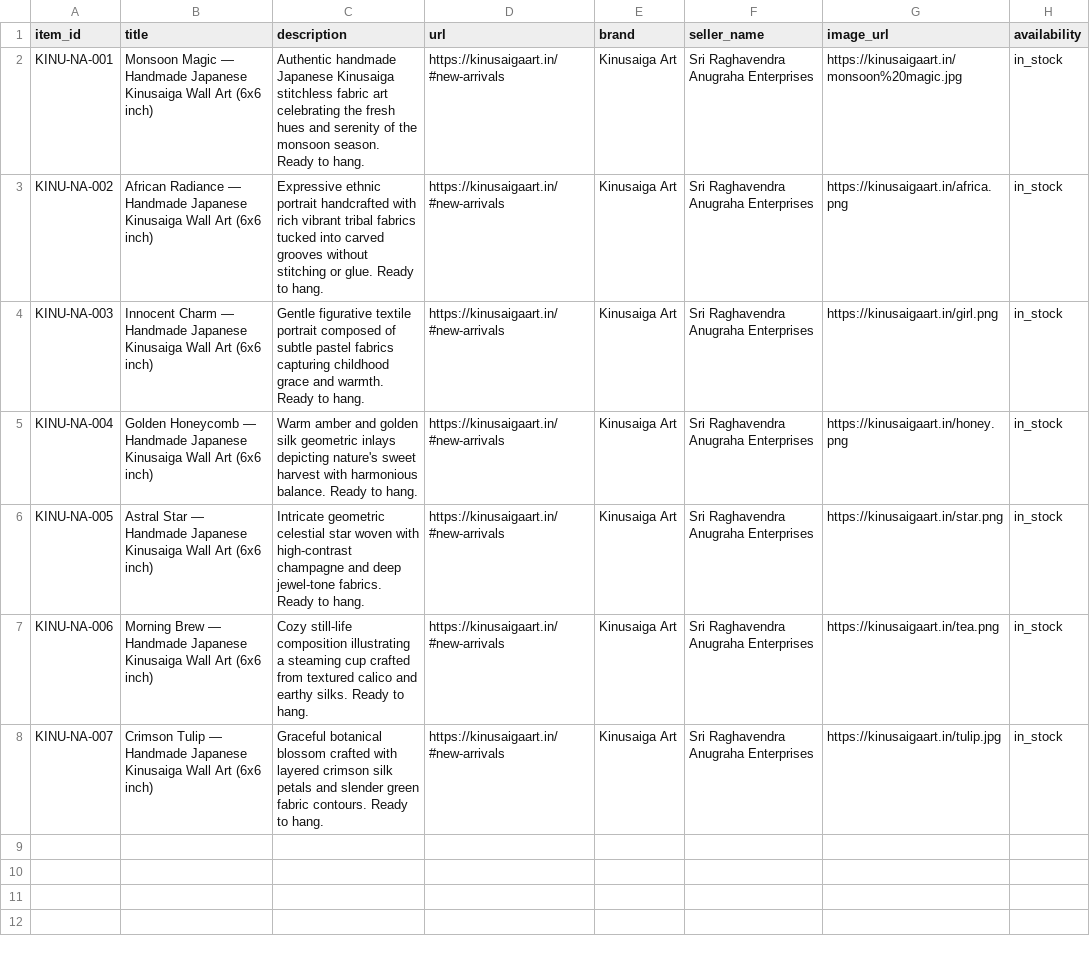
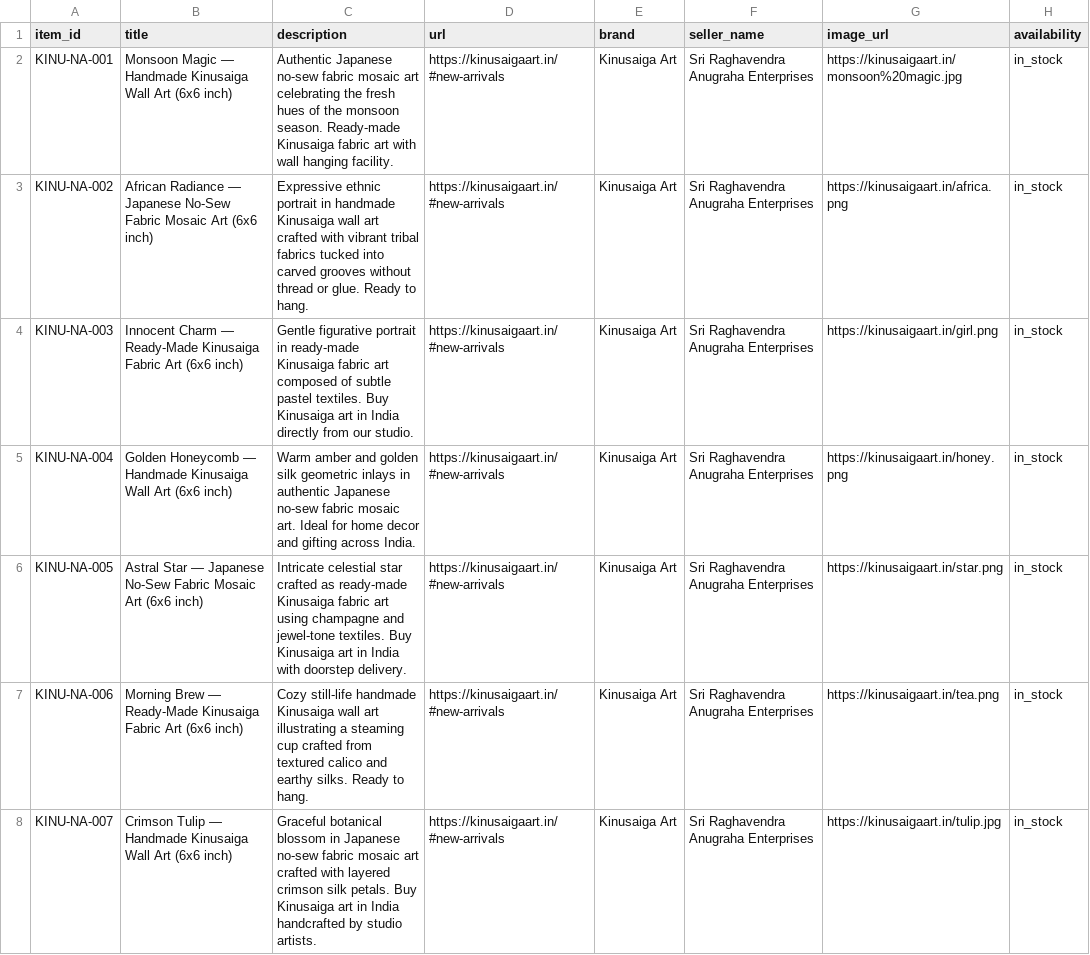
Before and after one commit to kinusaigaart/kinusaigaart.github.io, a CSV file: products.csv, drawn as a sheet; only a part is shown; the diff names each change by its address in the sheet, - before the commit and + after, or states it on an @@ line.

Commit message:
Update product descriptions and titles in CSV

```diff
--- a/products.csv
+++ b/products.csv
-B2 (title): …— Handmade Japanese Kinusaiga Wall…
+B2 (title): …— Handmade Kinusaiga Wall…
-C2 (description): Authentic handmade Japanese Kinusaiga stitchless fabric art celebrating the fresh hues and serenity of the monsoon season. Ready to hang.
+C2 (description): Authentic Japanese no-sew fabric mosaic art celebrating the fresh hues of the monsoon season. Ready-made Kinusaiga fabric art with wall hanging facility.
-B3 (title): …Radiance — Handmade Japanese Kinusaiga Wall Art (6x6…
+B3 (title): …Radiance — Japanese No-Sew Fabric Mosaic Art (6x6…
-C3 (description): …ethnic portrait handcrafted with rich vibrant tribal fabrics tucked into carved grooves without stitching or glue.…
+C3 (description): …ethnic portrait in handmade Kinusaiga wall art crafted with vibrant tribal fabrics tucked into carved grooves without thread or glue.…
-B4 (title): …Charm — Handmade Japanese Kinusaiga Wall Art (6x6…
+B4 (title): …Charm — Ready-Made Kinusaiga Fabric Art (6x6…
-C4 (description): Gentle figurative textile portrait composed of subtle pastel fabrics capturing childhood grace and warmth. Ready to hang.
+C4 (description): Gentle figurative portrait in ready-made Kinusaiga fabric art composed of subtle pastel textiles. Buy Kinusaiga art in India directly from our studio.
-B5 (title): …— Handmade Japanese Kinusaiga Wall…
+B5 (title): …— Handmade Kinusaiga Wall…
-C5 (description): …geometric inlays depicting nature's sweet harvest with harmonious balance. Ready to hang.
+C5 (description): …geometric inlays in authentic Japanese no-sew fabric mosaic art. Ideal for home decor and gifting across India.
-B6 (title): …Star — Handmade Japanese Kinusaiga Wall Art (6x6…
+B6 (title): …Star — Japanese No-Sew Fabric Mosaic Art (6x6…
-C6 (description): Intricate geometric celestial star woven with high-contrast champagne and deep jewel-tone fabrics. Ready to hang.
+C6 (description): Intricate celestial star crafted as ready-made Kinusaiga fabric art using champagne and jewel-tone textiles. Buy Kinusaiga art in India with doorstep delivery.
-B7 (title): …Brew — Handmade Japanese Kinusaiga Wall Art (6x6…
+B7 (title): …Brew — Ready-Made Kinusaiga Fabric Art (6x6…
-C7 (description): Cozy still-life composition illustrating a…
+C7 (description): Cozy still-life handmade Kinusaiga wall art illustrating a…
-B8 (title): …— Handmade Japanese Kinusaiga Wall…
+B8 (title): …— Handmade Kinusaiga Wall…
-C8 (description): …botanical blossom crafted with layered crimson silk petals and slender green fabric contours. Ready to hang.
+C8 (description): …botanical blossom in Japanese no-sew fabric mosaic art crafted with layered crimson silk petals. Buy Kinusaiga art in India handcrafted by studio artists.
```
